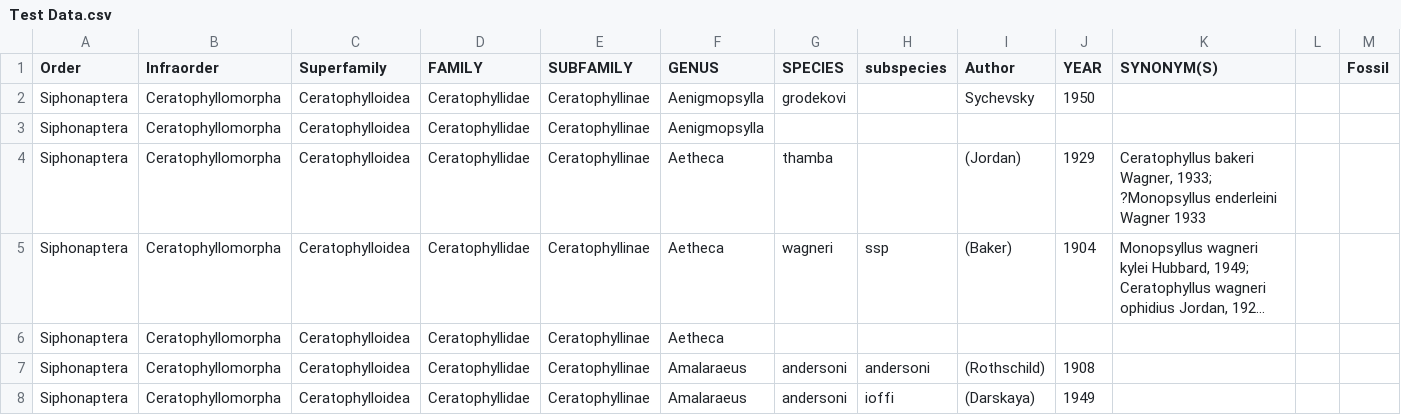
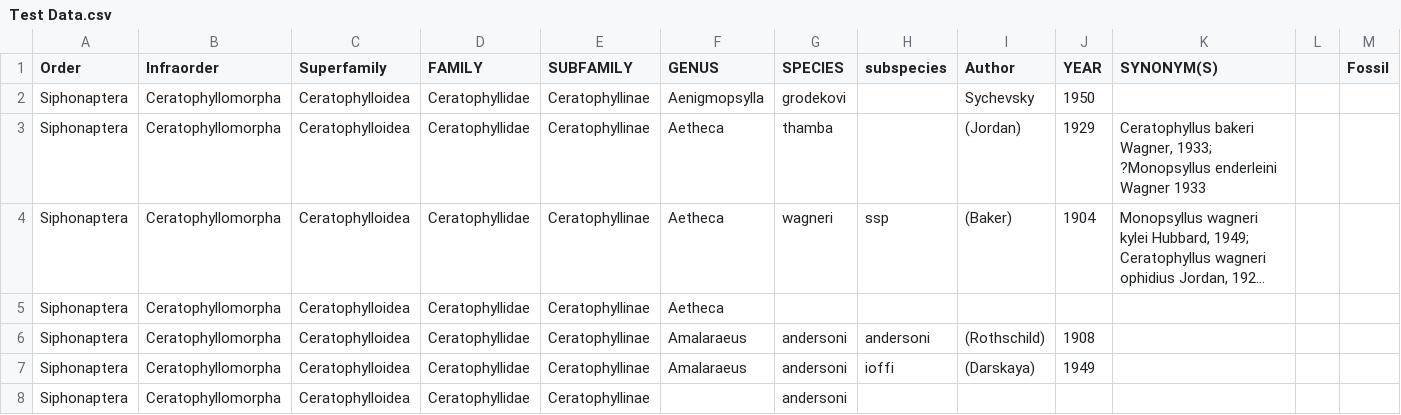
Before and after one commit to njdowdy/ixodes-tpt, a CSV file: input/Test Data.csv, drawn as a sheet; only a part is shown; the shorter side is filled out with more unchanged rows; long unchanged cells end in ….

```diff
--- a/input/Test Data.csv
+++ b/input/Test Data.csv
@@ -2,3 +2,2 @@
 Siphonaptera,Ceratophyllomorpha,Ceratophylloidea,Ceratophyllidae,Ceratophyllinae,Aenigmopsylla ,grodekovi,,Sychevsky,1950,,,
-Siphonaptera,Ceratophyllomorpha,Ceratophylloidea,Ceratophyllidae,Ceratophyllinae,Aenigmopsylla ,,,,,,,
 Siphonaptera,Ceratophyllomorpha,Ceratophylloidea,Ceratophyllidae,Ceratophyllinae,Aetheca ,thamba,,(Jordan),1929,"Ceratophyllus bakeri Wagner, 1933; ?Monopsyllus enderleini Wagner 1933",,
```
Also changed, not shown: 1 other file.
